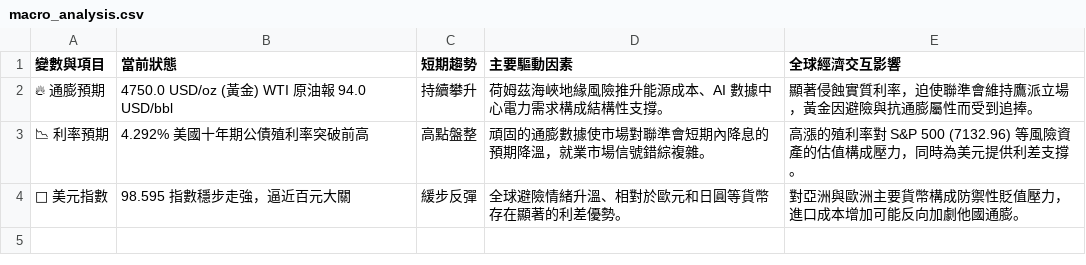
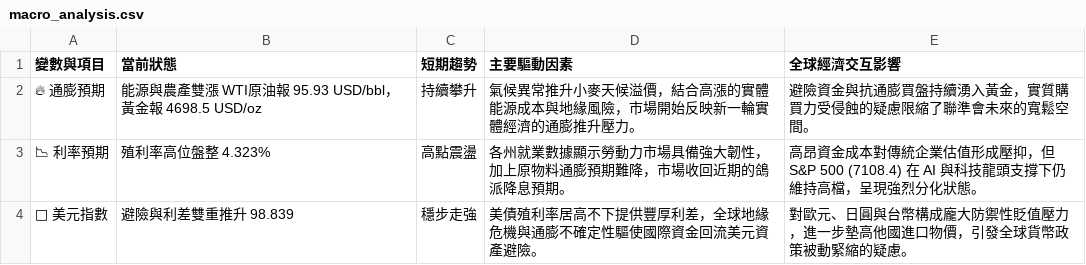
Before and after one commit to soga52-rgb/macro-dashboard, a CSV file: macro_analysis.csv, drawn as a sheet.

```diff
--- a/macro_analysis.csv
+++ b/macro_analysis.csv
@@ -1,4 +1,4 @@
 變數與項目,當前狀態,短期趨勢,主要驅動因素,全球經濟交互影響
-🔥 通膨預期,4750.0 USD/oz (黃金) WTI 原油報 94.0 USD/bbl,持續攀升,荷姆茲海峽地緣風險推升能源成本、AI 數據中心電力需求構成結構性支撐。,顯著侵蝕實質利率，迫使聯準會維持鷹派立場，黃金因避險與抗通膨屬性而受到追捧。
-📉 利率預期,4.292% 美國十年期公債殖利率突破前高,高點盤整,頑固的通膨數據使市場對聯準會短期內降息的預期降溫，就業市場信號錯綜複雜。,高漲的殖利率對 S&P 500 (7132.96) 等風險資產的估值構成壓力，同時為美元提供利差支撐。
-🦅 美元指數,98.595 指數穩步走強，逼近百元大關,緩步反彈,全球避險情緒升溫、相對於歐元和日圓等貨幣存在顯著的利差優勢。,對亞洲與歐洲主要貨幣構成防禦性貶值壓力，進口成本增加可能反向加劇他國通膨。
+🔥 通膨預期,能源與農產雙漲 WTI原油報 95.93 USD/bbl，黃金報 4698.5 USD/oz,持續攀升,氣候異常推升小麥天候溢價，結合高漲的實體能源成本與地緣風險，市場開始反映新一輪實體經濟的通膨推升壓力。,避險資金與抗通膨買盤持續湧入黃金，實質購買力受侵蝕的疑慮限縮了聯準會未來的寬鬆空間。
+📉 利率預期,殖利率高位盤整 4.323%,高點震盪,各州就業數據顯示勞動力市場具備強大韌性，加上原物料通膨預期難降，市場收回近期的鴿派降息預期。,高昂資金成本對傳統企業估值形成壓抑，但 S&P 500 (7108.4) 在 AI 與科技龍頭支撐下仍維持高檔，呈現強烈分化狀態。
+🦅 美元指數,避險與利差雙重推升 98.839,穩步走強,美債殖利率居高不下提供豐厚利差，全球地緣危機與通膨不確定性驅使國際資金回流美元資產避險。,對歐元、日圓與台幣構成龐大防禦性貶值壓力，進一步墊高他國進口物價，引發全球貨幣政策被動緊縮的疑慮。
```
Also changed, not shown: 3 other files.
